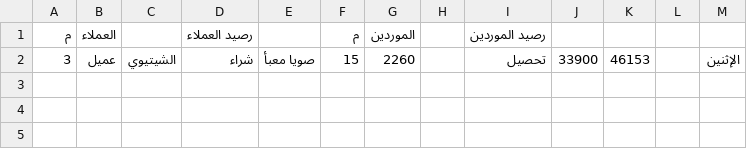
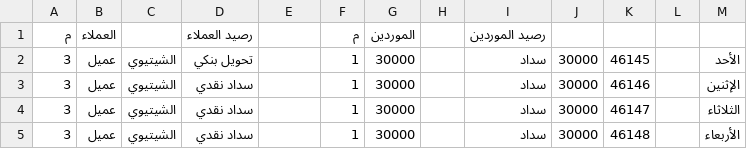
Before and after one commit to OmarSaber5/deif, a CSV file: clients/shetawy593.csv, drawn as a sheet.

```diff
--- a/clients/shetawy593.csv
+++ b/clients/shetawy593.csv
@@ -1,2 +1,5 @@
 م,العملاء,,رصيد العملاء,,م,الموردين,,رصيد الموردين,,,,
-3,عميل,الشيتيوي,شراء,صويا معبأ,15,2260,,تحصيل,33900,46153,,الإثنين
+3,عميل,الشيتيوي,تحويل بنكي,,1,30000,,سداد,30000,46145,,الأحد
+3,عميل,الشيتيوي,سداد نقدي,,1,30000,,سداد,30000,46146,,الإثنين
+3,عميل,الشيتيوي,سداد نقدي,,1,30000,,سداد,30000,46147,,الثلاثاء
+3,عميل,الشيتيوي,سداد نقدي,,1,30000,,سداد,30000,46148,,الأربعاء
```
Also changed, not shown: clients/abohussein34174.csv, clients/aemad755.csv, 9 other files.
